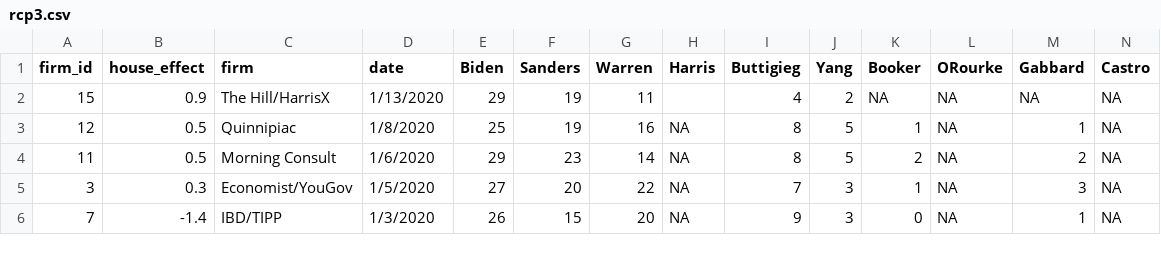
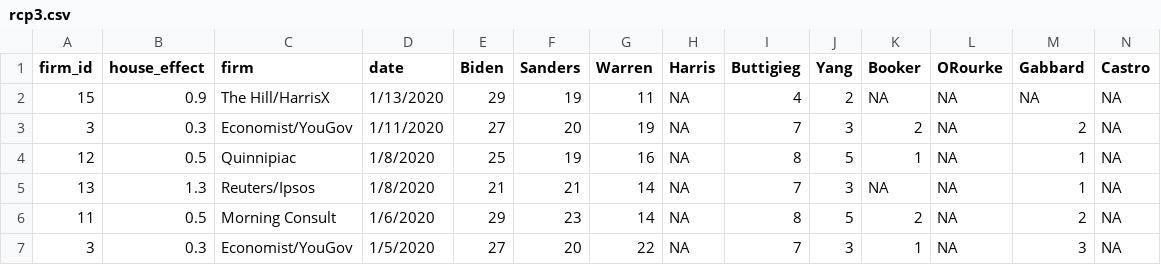
Before and after one commit to McCartneyAC/average_of_polls, a CSV file: rcp3.csv, drawn as a sheet; only a part is shown; the shorter side is filled out with more unchanged rows; rows hold the shown columns only; the diff names each change by its address in the sheet, - before the commit and + after, or states it on an @@ line.

Commit message:
ipsos

```diff
--- a/rcp3.csv
+++ b/rcp3.csv
-H2 (Harris): (empty)
+H2 (Harris): NA
+row 3: 3 | 0.3 | Economist/YouGov | 1/11/2020 | 27 | 20 | 19 | NA | 7 | 3 | 2 | NA | 2 | NA
+row 5: 13 | 1.3 | Reuters/Ipsos | 1/8/2020 | 21 | 21 | 14 | NA | 7 | 3 | NA | NA | 1 | NA
```
